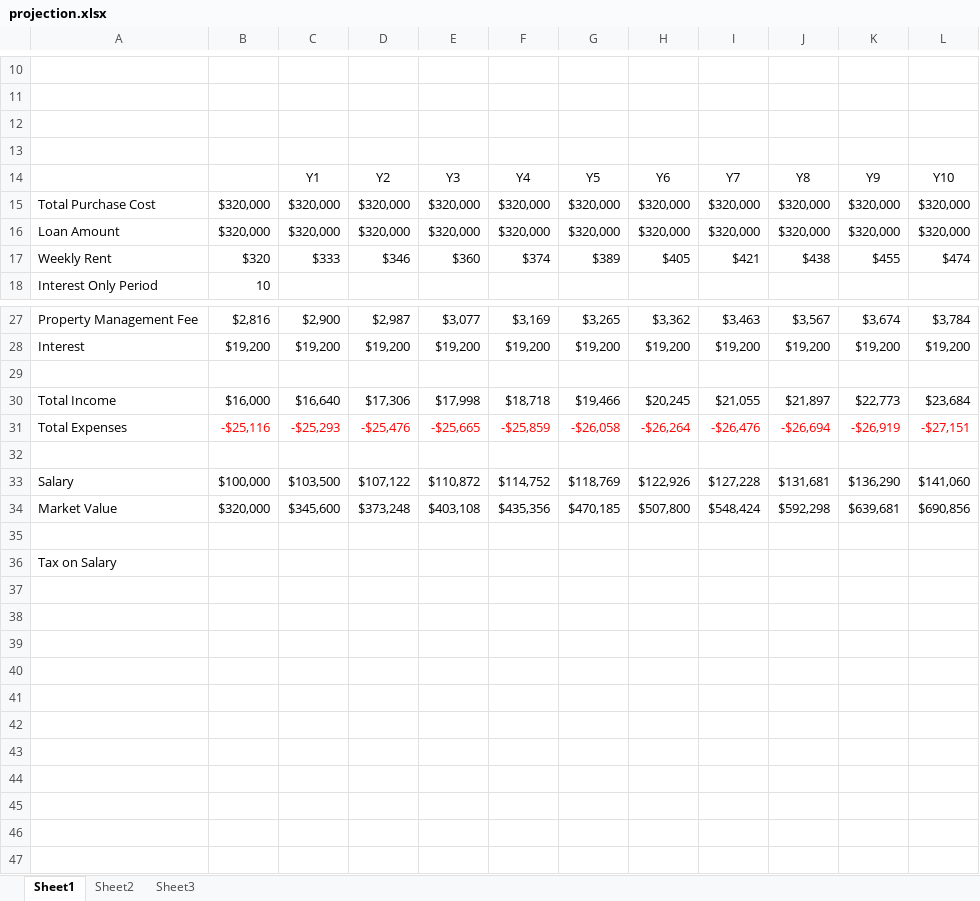
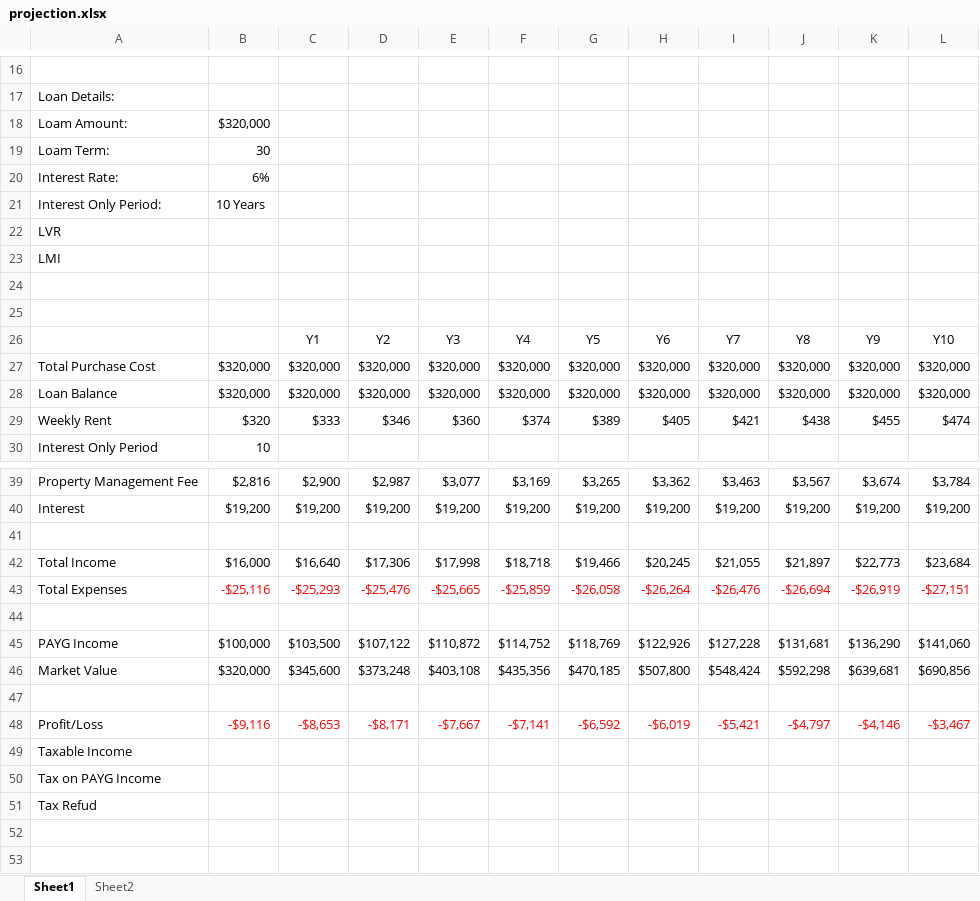
Before and after one commit to srirang/numbrcrunchr, an Excel workbook: docs/projection.xlsx, sheet Sheet1, drawn as a sheet; only a part is shown, gaps mark what is left out; the shorter side is filled out with more unchanged rows; values as stored, in another font and other column widths than the file's, no borders; removed rows and columns are numbered as before the commit, all else as after; the diff covers the shown part only; the diff names each change by its address in the sheet, - before the commit and + after, or states it on an @@ line.

```diff
--- a/docs/projection.xlsx (sheet Sheet1)
+++ b/docs/projection.xlsx (sheet Sheet1)
-sheet tab: Sheet3
-A17: (empty)
+A17: Loan Details:
+row 18: Loam Amount: | $320,000
+row 19: Loam Term: | 30
+row 20: Interest Rate: | 6%
+row 21: Interest Only Period: | 10 Years
+row 22: LVR
+row 23: LMI
-A28: Loan Amount
+A28: Loan Balance
-A45: Salary
+A45: PAYG Income
+row 48: Profit/Loss | -$9,116 | -$8,653 | -$8,171 | -$7,667 | -$7,141 | -$6,592 | -$6,019 | -$5,421 | -$4,797 | -$4,146 | -$3,467
-A49: Tax on Salary
+A49: Taxable Income
-A50: (empty)
+A50: Tax on PAYG Income
-A51: (empty)
+A51: Tax Refud
-row 39: (empty)
```
Also changed, not shown: 9 added rows, 3 removed rows, 18 edited cells, cell formats and merged cells elsewhere in this sheet, sheet Sheet2, formulas that keep their value, 9 other files.
